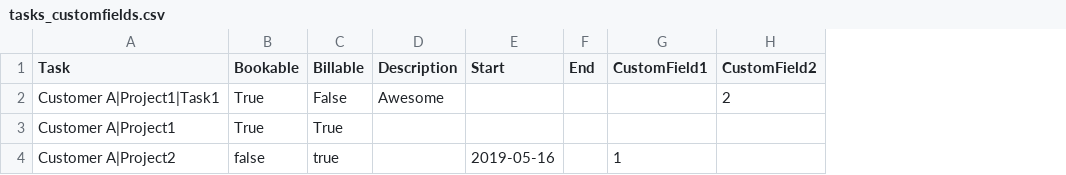
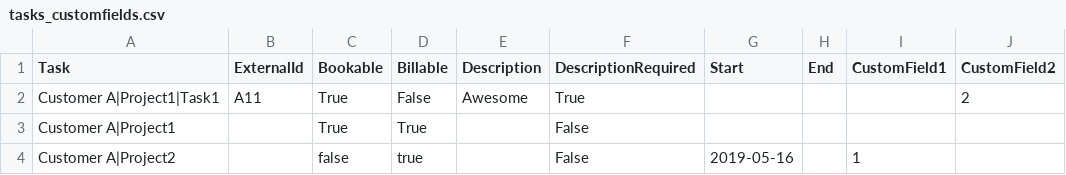
Before and after one commit to troii/timrlink.net, a CSV file: timrlink.net.CLI.Test/data/tasks_customfields.csv, drawn as a sheet; only a part is shown; the diff names each change by its address in the sheet, - before the commit and + after, or states it on an @@ line.

Commit message:
TIMRLINKN-26 Task Import - remove implicit externalId usage

```diff
--- a/timrlink.net.CLI.Test/data/tasks_customfields.csv
+++ b/timrlink.net.CLI.Test/data/tasks_customfields.csv
+column B (ExternalId), row 2: A11
+column F (DescriptionRequired), rows 2-4: True | False | False
```
Also changed, not shown: 4 other files.
